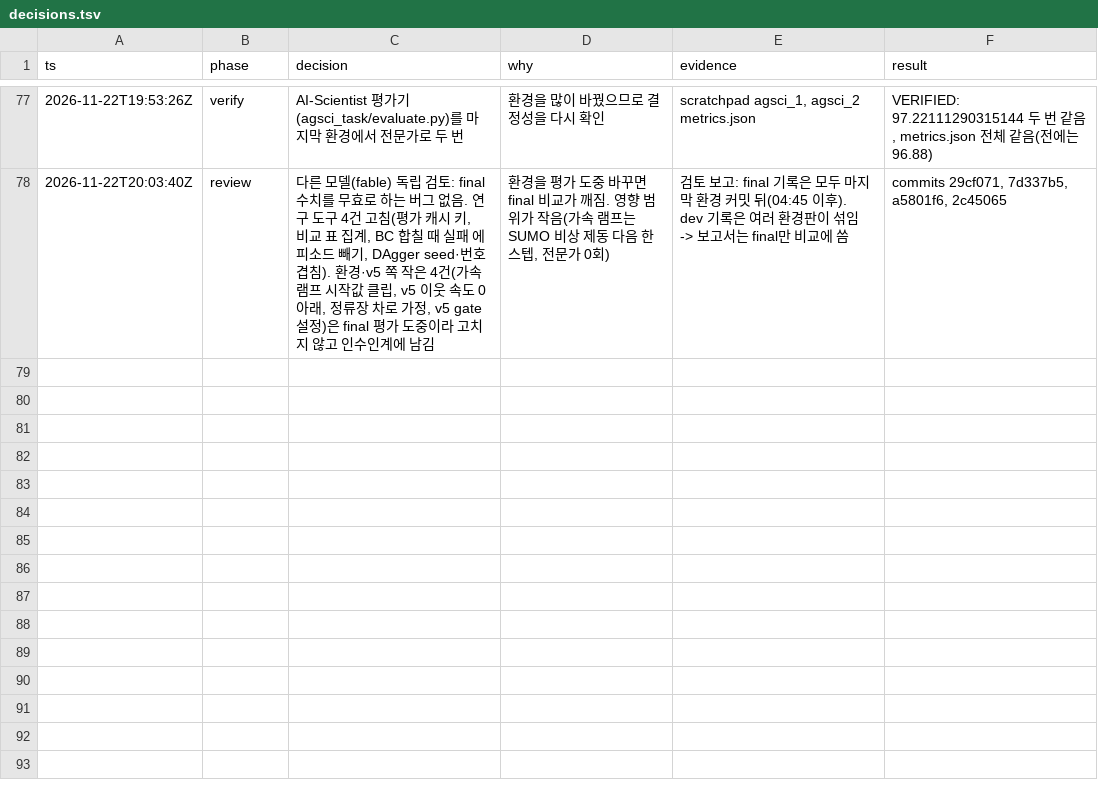
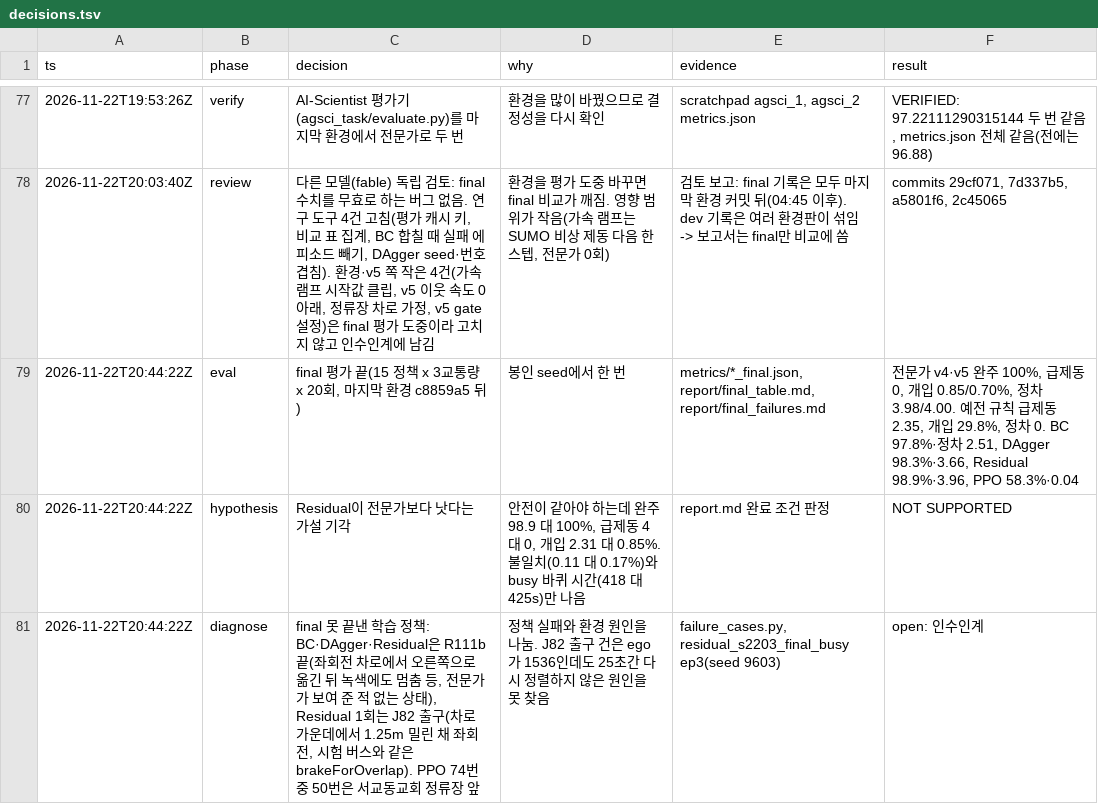
Before and after one commit to kiyong-jung/Artificial-Intelligence-and-Control-for-Autonomous-Driving, a TSV file: research/av_bc_rl/decisions.tsv, drawn as a sheet; only a part is shown, gaps mark what is left out.

Commit message:
docs(research): final 평가 결과 보고서와 표, 못 끝낸 에피소드 목록 더하기

```diff
--- a/research/av_bc_rl/decisions.tsv
+++ b/research/av_bc_rl/decisions.tsv
@@ -78 +78,4 @@ ts	phase	decision	why	evidence	result
 2026-11-22T20:03:40Z	review	다른 모델(fable) 독립 검토: final 수치를 무효로 하는 버그 없음. 연구 도구 4건 고침(평가 캐시 키, 비교 표 집계, BC 합칠 때 실패 에피소드 빼기, DAgger seed·번호 겹침). 환경·v5 쪽 작은 4건(가속 램프 시작값 클립, v5 이웃 속도 0 아래, 정류장 차로 가정, v5 gate 설정)은 final 평가 도중이라 고치지 않고 인수인계에 남김	환경을 평가 도중 바꾸면 final 비교가 깨짐. 영향 범위가 작음(가속 램프는 SUMO 비상 제동 다음 한 스텝, 전문가 0회)	검토 보고: final 기록은 모두 마지막 환경 커밋 뒤(04:45 이후). dev 기록은 여러 환경판이 섞임 -> 보고서는 final만 비교에 씀	commits 29cf071, 7d337b5, a5801f6, 2c45065
+2026-11-22T20:44:22Z	eval	final 평가 끝(15 정책 x 3교통량 x 20회, 마지막 환경 c8859a5 뒤)	봉인 seed에서 한 번	metrics/*_final.json, report/final_table.md, report/final_failures.md	전문가 v4·v5 완주 100%, 급제동 0, 개입 0.85/0.70%, 정차 3.98/4.00. 예전 규칙 급제동 2.35, 개입 29.8%, 정차 0. BC 97.8%·정차 2.51, DAgger 98.3%·3.66, Residual 98.9%·3.96, PPO 58.3%·0.04
+2026-11-22T20:44:22Z	hypothesis	Residual이 전문가보다 낫다는 가설 기각	안전이 같아야 하는데 완주 98.9 대 100%, 급제동 4 대 0, 개입 2.31 대 0.85%. 불일치(0.11 대 0.17%)와 busy 바퀴 시간(418 대 425s)만 나음	report.md 완료 조건 판정	NOT SUPPORTED
+2026-11-22T20:44:22Z	diagnose	final 못 끝낸 학습 정책: BC·DAgger·Residual은 R111b 끝(좌회전 차로에서 오른쪽으로 옮긴 뒤 녹색에도 멈춤 등, 전문가가 보여 준 적 없는 상태), Residual 1회는 J82 출구(차로 가운데에서 1.25m 밀린 채 좌회전, 시험 버스와 같은 brakeForOverlap). PPO 74번 중 50번은 서교동교회 정류장 앞	정책 실패와 환경 원인을 나눔. J82 출구 건은 ego가 1536인데도 25초간 다시 정렬하지 않은 원인을 못 찾음	failure_cases.py, residual_s2203_final_busy ep3(seed 9603)	open: 인수인계
```
Also changed, not shown: 18 other files.
